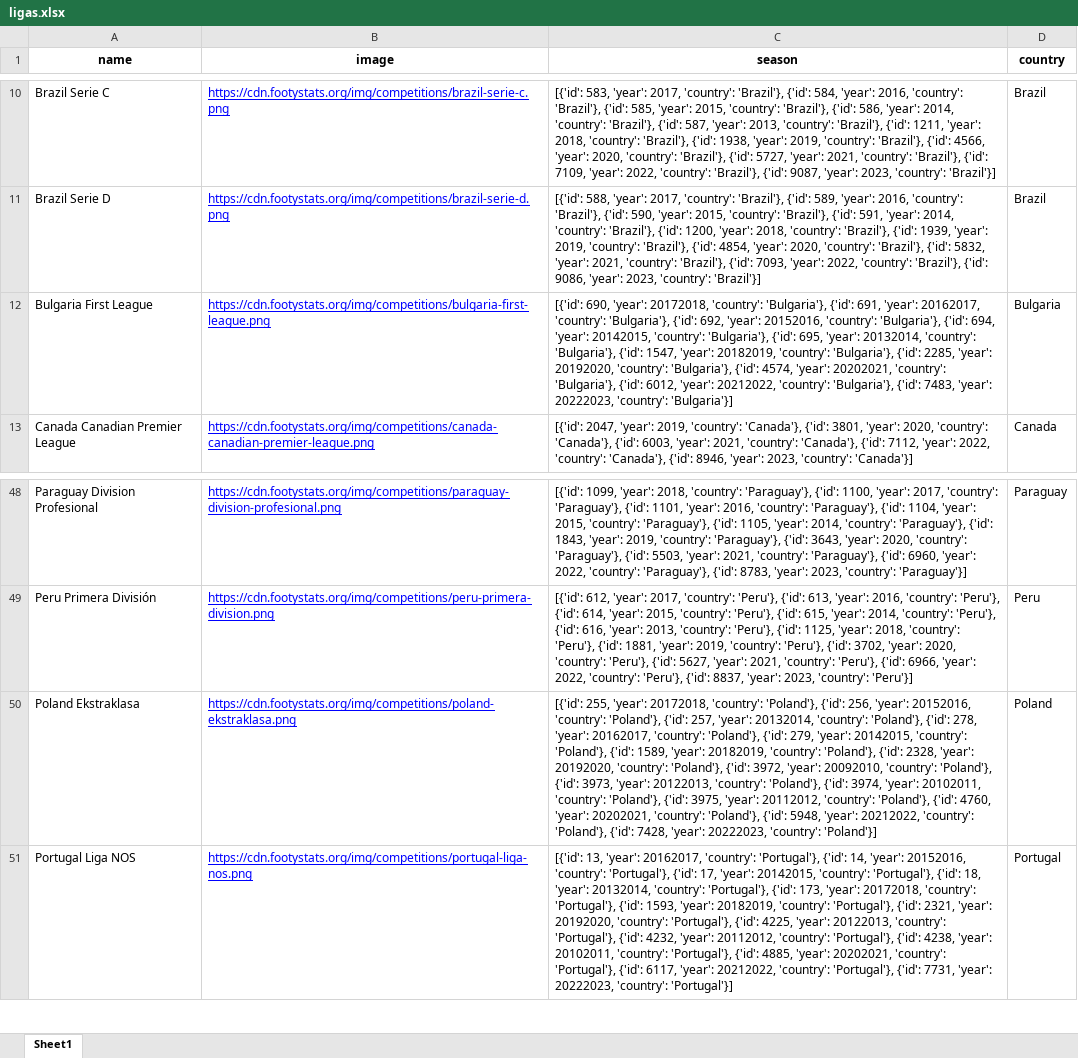
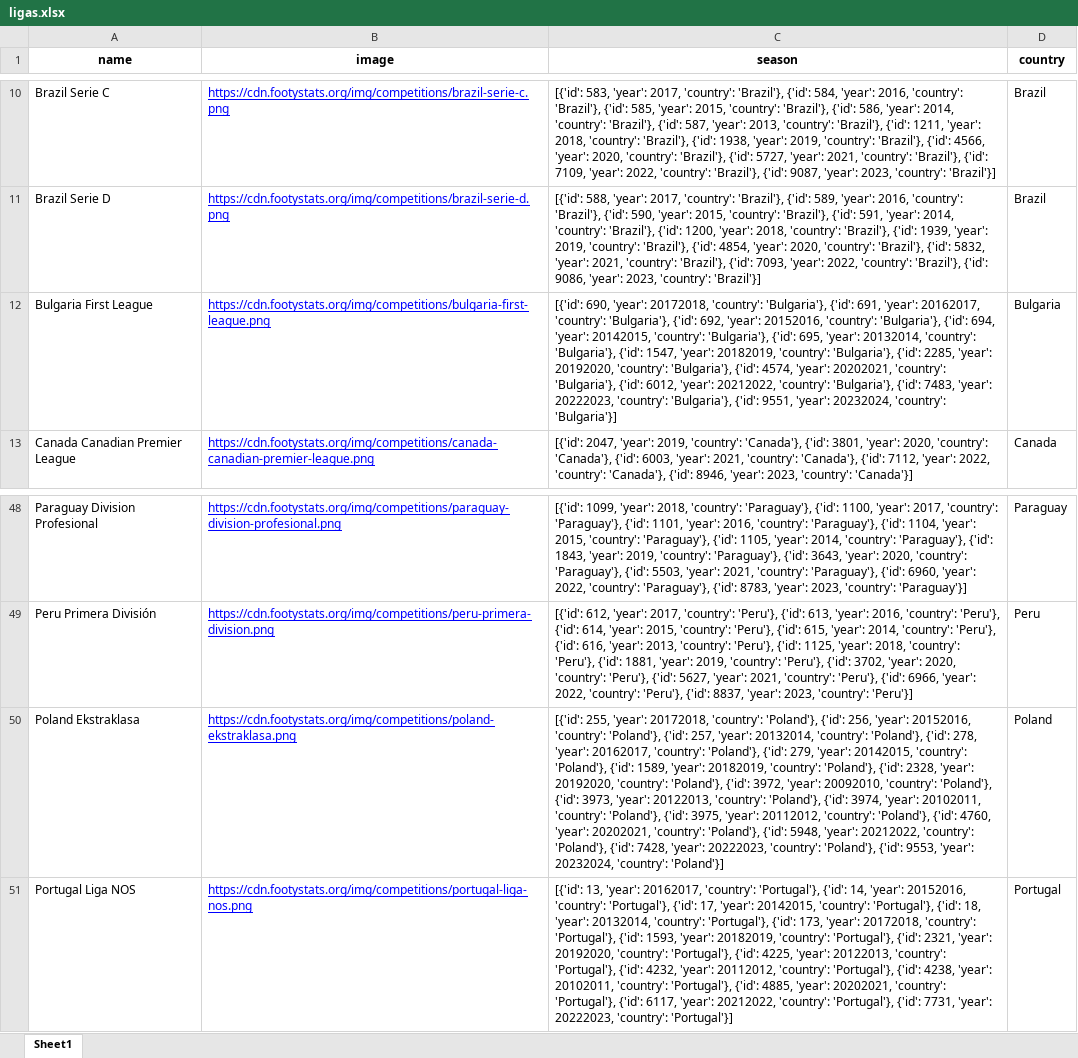
Before and after one commit to rpthiago/ARKAD, an Excel workbook: ligas.xlsx, sheet Sheet1, drawn as a sheet; only a part is shown, gaps mark what is left out; values as stored, in another font and other column widths than the file's, no borders; the diff names each change by its address in the sheet, - before the commit and + after, or states it on an @@ line.

```diff
--- a/ligas.xlsx (sheet Sheet1)
+++ b/ligas.xlsx (sheet Sheet1)
-C12 (season): …20222023, 'country': 'Bulgaria'}]
+C12 (season): …20222023, 'country': 'Bulgaria'}, {'id': 9551, 'year': 20232024, 'country': 'Bulgaria'}]
-C50 (season): …20222023, 'country': 'Poland'}]
+C50 (season): …20222023, 'country': 'Poland'}, {'id': 9553, 'year': 20232024, 'country': 'Poland'}]
```
Also changed, not shown: ligas_arkard.xlsx, tt.xlsx, 27 other files.
